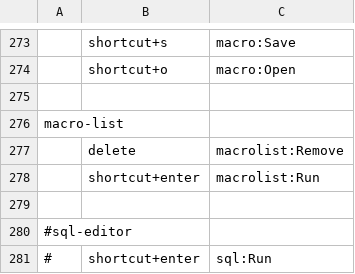
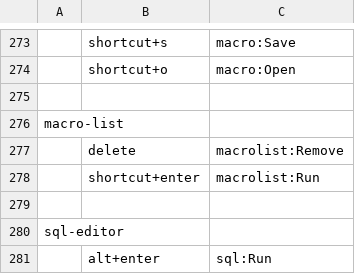
Before and after one commit to kohii/smoothcsv, a TSV file: smoothcsv-app-modules/smoothcsv-core/src/main/resources/smoothcsv-core/smoothcsv-keymap.tsv, drawn as a sheet; only a part is shown, gaps mark what is left out.

```diff
--- a/smoothcsv-app-modules/smoothcsv-core/src/main/resources/smoothcsv-core/smoothcsv-keymap.tsv
+++ b/smoothcsv-app-modules/smoothcsv-core/src/main/resources/smoothcsv-core/smoothcsv-keymap.tsv
@@ -279,3 +279,3 @@ macro-list
 
-#sql-editor
-#	shortcut+enter	sql:Run
+sql-editor
+	alt+enter	sql:Run
```
Also changed, not shown: smoothcsv-app-modules/smoothcsv-core/src/main/resources/smoothcsv-core/smoothcsv-command.tsv, smoothcsv-app-modules/smoothcsv-core/src/main/resources/smoothcsv-core/smoothcsv-contextmenu.tsv, 32 other files.
